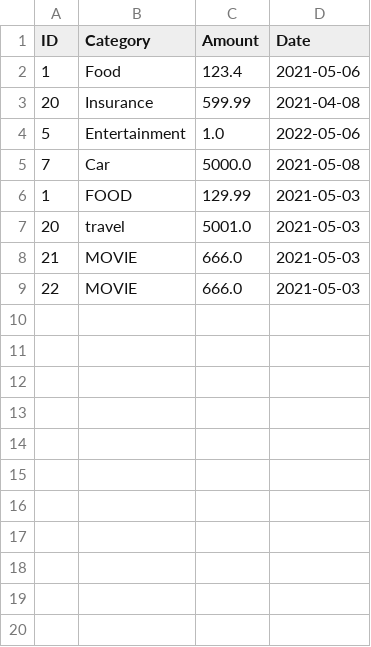
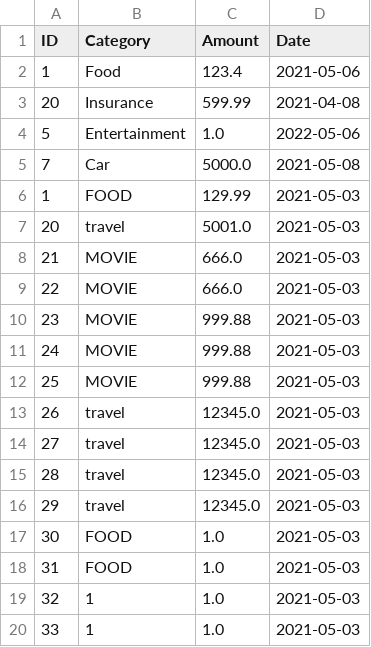
Before and after one commit to kamaljitSB/test-repo, a CSV file: Models/expense.csv, drawn as a sheet; the diff names each change by its address in the sheet, - before the commit and + after, or states it on an @@ line.

Commit message:
Display Expenses

```diff
--- a/Models/expense.csv
+++ b/Models/expense.csv
+row 10: 23 | MOVIE | 999.88 | 2021-05-03
+row 11: 24 | MOVIE | 999.88 | 2021-05-03
+row 12: 25 | MOVIE | 999.88 | 2021-05-03
+row 13: 26 | travel | 12345.0 | 2021-05-03
+row 14: 27 | travel | 12345.0 | 2021-05-03
+row 15: 28 | travel | 12345.0 | 2021-05-03
+row 16: 29 | travel | 12345.0 | 2021-05-03
+row 17: 30 | FOOD | 1.0 | 2021-05-03
+row 18: 31 | FOOD | 1.0 | 2021-05-03
+row 19: 32 | 1 | 1.0 | 2021-05-03
+row 20: 33 | 1 | 1.0 | 2021-05-03
```
Also changed, not shown: 4 other files.
